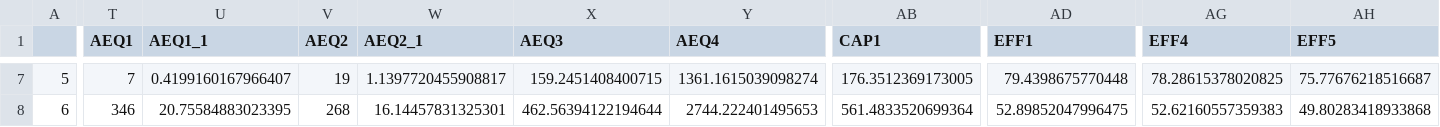
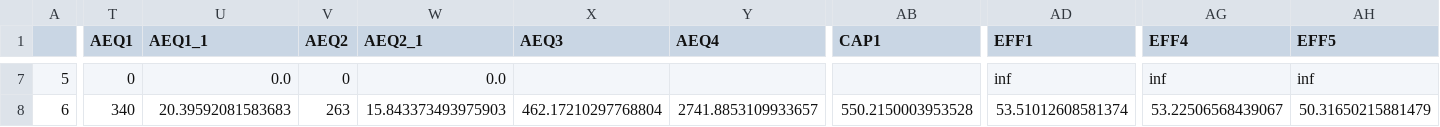
Before and after one commit to Metropolis-2/M2_data_analysis_platform, a CSV file: platform_code/metrics.csv, drawn as a sheet; only a part is shown, gaps mark what is left out; the diff covers the shown part only; the diff names each change by its address in the sheet, - before the commit and + after, or states it on an @@ line.

```diff
--- a/platform_code/metrics.csv
+++ b/platform_code/metrics.csv
-T7 (AEQ1): 7
+T7 (AEQ1): 0
-U7 (AEQ1_1): 0.4199160167966407
+U7 (AEQ1_1): 0.0
-V7 (AEQ2): 19
+V7 (AEQ2): 0
-W7 (AEQ2_1): 1.1397720455908817
+W7 (AEQ2_1): 0.0
-X7 (AEQ3): 159.2451408400715
+X7 (AEQ3): (empty)
-Y7 (AEQ4): 1361.1615039098274
+Y7 (AEQ4): (empty)
-AB7 (CAP1): 176.3512369173005
+AB7 (CAP1): (empty)
-AD7 (EFF1): 79.4398675770448
+AD7 (EFF1): inf
-AG7 (EFF4): 78.28615378020825
+AG7 (EFF4): inf
-AH7 (EFF5): 75.77676218516687
+AH7 (EFF5): inf
-T8 (AEQ1): 346
+T8 (AEQ1): 340
-U8 (AEQ1_1): 20.75584883023395
+U8 (AEQ1_1): 20.39592081583683
-V8 (AEQ2): 268
+V8 (AEQ2): 263
-W8 (AEQ2_1): 16.14457831325301
+W8 (AEQ2_1): 15.843373493975903
-X8 (AEQ3): 462.56394122194644
+X8 (AEQ3): 462.17210297768804
-Y8 (AEQ4): 2744.222401495653
+Y8 (AEQ4): 2741.8853109933657
-AB8 (CAP1): 561.4833520699364
+AB8 (CAP1): 550.2150003953528
-AD8 (EFF1): 52.89852047996475
+AD8 (EFF1): 53.51012608581374
-AG8 (EFF4): 52.62160557359383
+AG8 (EFF4): 53.22506568439067
-AH8 (EFF5): 49.80283418933868
+AH8 (EFF5): 50.31650215881479
```
Also changed, not shown: 101 edited cells elsewhere in this file, 5 other files.
